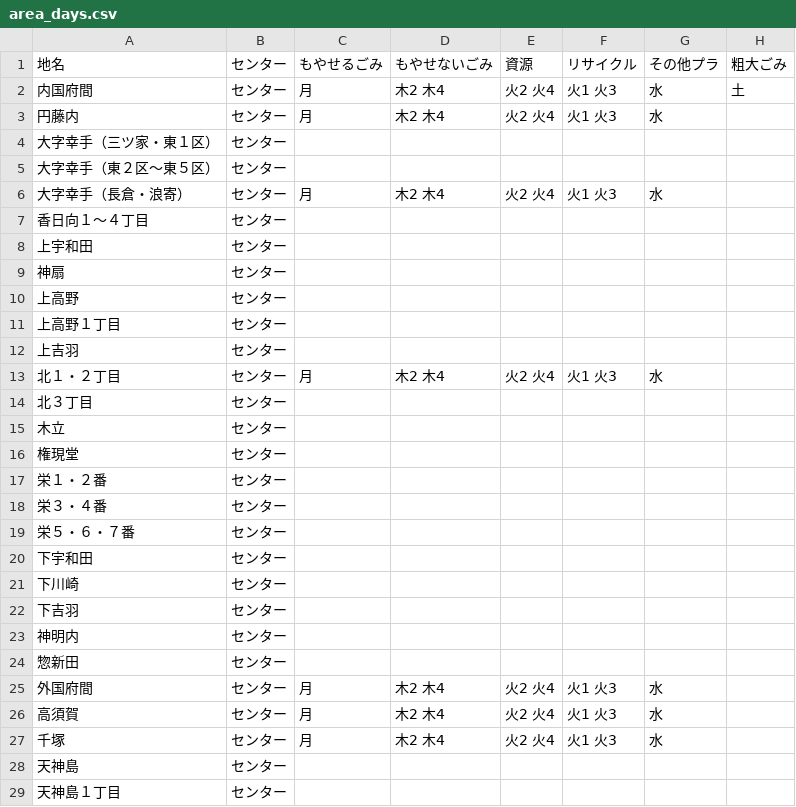
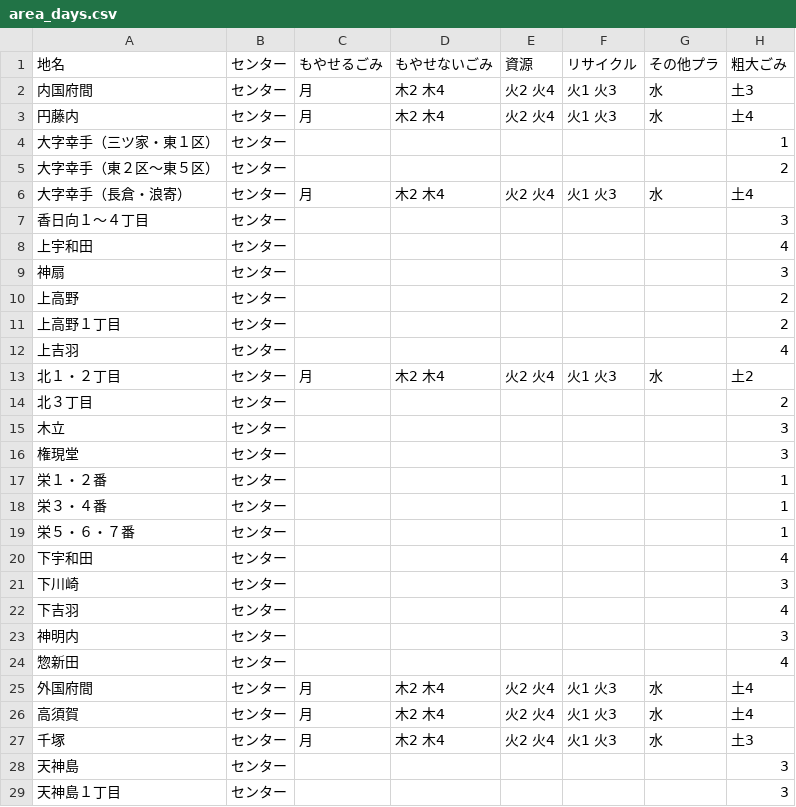
Before and after one commit to 50saisatte/5374, a CSV file: data/area_days.csv, drawn as a sheet; only a part is shown; the diff covers the shown part only.

Commit message:
Update area_days.csv

```diff
--- a/data/area_days.csv
+++ b/data/area_days.csv
@@ -1,29 +1,29 @@
 地名,センター,もやせるごみ,もやせないごみ,資源,リサイクル,その他プラ,粗大ごみ
-内国府間,センター,月,木2 木4,火2 火4,火1 火3,水,土
-円藤内,センター,月,木2 木4,火2 火4,火1 火3,水,
-大字幸手（三ツ家・東１区）,センター,,,,,,
-大字幸手（東２区～東５区）,センター,,,,,,
-大字幸手（長倉・浪寄）,センター,月,木2 木4,火2 火4,火1 火3,水,
-香日向１～４丁目,センター,,,,,,
-上宇和田,センター,,,,,,
-神扇,センター,,,,,,
-上高野,センター,,,,,,
-上高野１丁目,センター,,,,,,
-上吉羽,センター,,,,,,
-北１・２丁目,センター,月,木2 木4,火2 火4,火1 火3,水,
-北３丁目,センター,,,,,,
-木立,センター,,,,,,
-権現堂,センター,,,,,,
-栄１・２番,センター,,,,,,
-栄３・４番,センター,,,,,,
-栄５・６・７番,センター,,,,,,
-下宇和田,センター,,,,,,
-下川崎,センター,,,,,,
-下吉羽,センター,,,,,,
-神明内,センター,,,,,,
-惣新田,センター,,,,,,
-外国府間,センター,月,木2 木4,火2 火4,火1 火3,水,
-高須賀,センター,月,木2 木4,火2 火4,火1 火3,水,
-千塚,センター,月,木2 木4,火2 火4,火1 火3,水,
-天神島,センター,,,,,,
-天神島１丁目,センター,,,,,,
+内国府間,センター,月,木2 木4,火2 火4,火1 火3,水,土3
+円藤内,センター,月,木2 木4,火2 火4,火1 火3,水,土4
+大字幸手（三ツ家・東１区）,センター,,,,,,1
+大字幸手（東２区～東５区）,センター,,,,,,2
+大字幸手（長倉・浪寄）,センター,月,木2 木4,火2 火4,火1 火3,水,土4
+香日向１～４丁目,センター,,,,,,3
+上宇和田,センター,,,,,,4
+神扇,センター,,,,,,3
+上高野,センター,,,,,,2
+上高野１丁目,センター,,,,,,2
+上吉羽,センター,,,,,,4
+北１・２丁目,センター,月,木2 木4,火2 火4,火1 火3,水,土2
+北３丁目,センター,,,,,,2
+木立,センター,,,,,,3
+権現堂,センター,,,,,,3
+栄１・２番,センター,,,,,,1
+栄３・４番,センター,,,,,,1
+栄５・６・７番,センター,,,,,,1
+下宇和田,センター,,,,,,4
+下川崎,センター,,,,,,3
+下吉羽,センター,,,,,,4
+神明内,センター,,,,,,3
+惣新田,センター,,,,,,4
+外国府間,センター,月,木2 木4,火2 火4,火1 火3,水,土4
+高須賀,センター,月,木2 木4,火2 火4,火1 火3,水,土4
+千塚,センター,月,木2 木4,火2 火4,火1 火3,水,土3
+天神島,センター,,,,,,3
+天神島１丁目,センター,,,,,,3
```
Also changed, not shown: 25 edited cells elsewhere in this file.
